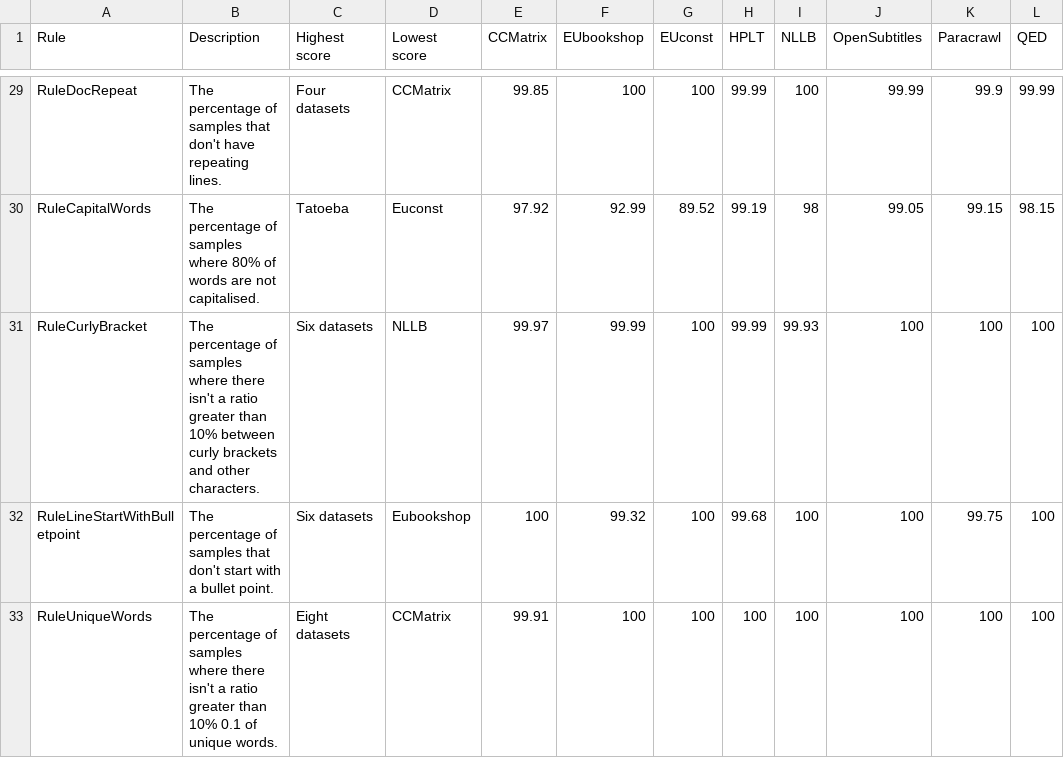
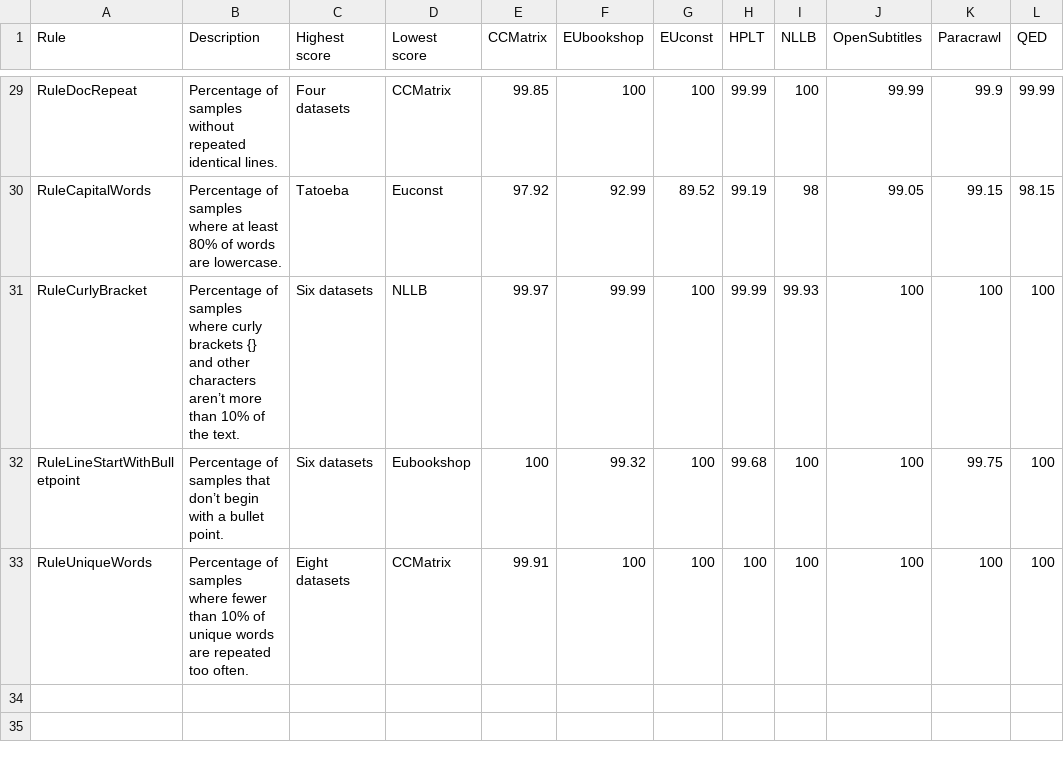
Before and after one commit to andradeM17/Data-quality, a CSV file: Dingo-experiments/results/all-corpora.csv, drawn as a sheet; only a part is shown, gaps mark what is left out; the diff covers the shown part only; the diff names each change by its address in the sheet, - before the commit and + after, or states it on an @@ line.

Commit message:
Changed descriptions

```diff
--- a/Dingo-experiments/results/all-corpora.csv
+++ b/Dingo-experiments/results/all-corpora.csv
-B29 (Description): The percentage of samples that don't have repeating lines.
+B29 (Description): Percentage of samples without repeated identical lines.
-B30 (Description): The percentage of samples where 80% of words are not capitalised.
+B30 (Description): Percentage of samples where at least 80% of words are lowercase.
-B31 (Description): The percentage of samples where there isn't a ratio greater than 10% between curly brackets and other characters.
+B31 (Description): Percentage of samples where curly brackets {} and other characters aren’t more than 10% of the text.
-B32 (Description): The percentage of samples that don't start with a…
+B32 (Description): Percentage of samples that don’t begin with a…
-B33 (Description): The percentage of samples where there isn't a ratio greater than 10% 0.1 of unique words.
+B33 (Description): Percentage of samples where fewer than 10% of unique words are repeated too often.
```
Also changed, not shown: 27 edited cells elsewhere in this file, Dingo-experiments/results/all-monolingual-corpora.csv.
